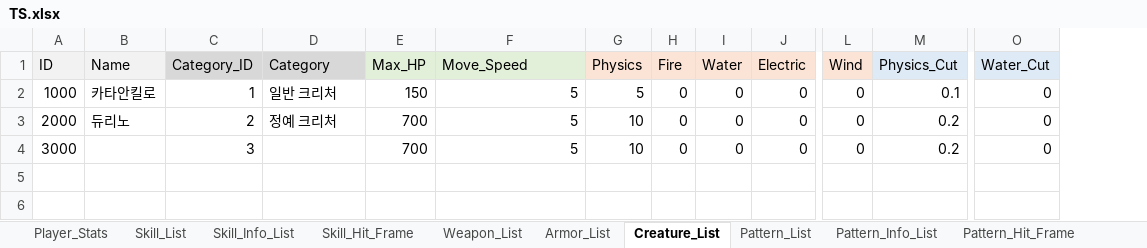
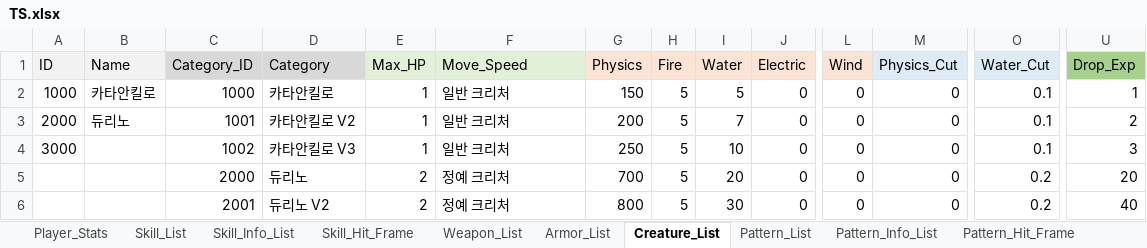
Before and after one commit to ChanhuiBae/ProjectTS, an Excel workbook: Assets/04Table/TS.xlsx, sheet Creature_List, drawn as a sheet; only a part is shown, gaps mark what is left out; values as stored, in another font and other column widths than the file's, no borders; rows hold the shown columns only; the diff names each change by its address in the sheet, - before the commit and + after, or states it on an @@ line.

```diff
--- a/Assets/04Table/TS.xlsx (sheet Creature_List)
+++ b/Assets/04Table/TS.xlsx (sheet Creature_List)
+column U (Drop_Exp), rows 2-4: 1 | 2 | 3
-C2 (Category_ID): 1
+C2 (Category_ID): 1000
-D2 (Category): 일반 크리처
+D2 (Category): 카타안킬로
-E2 (Max_HP): 150
+E2 (Max_HP): 1
-F2:F4 (Move_Speed): 5
+F2:F4 (Move_Speed): 일반 크리처
-F2:F4 alignment: right
+F2:F4 alignment: left
-G2 (Physics): 5
+G2 (Physics): 150
-H2:H4 (Fire): 0
+H2:H4 (Fire): 5
-I2 (Water): 0
+I2 (Water): 5
-M2 (Physics_Cut): 0.1
+M2 (Physics_Cut): 0
-O2:O4 (Water_Cut): 0
+O2:O4 (Water_Cut): 0.1
-C3 (Category_ID): 2
+C3 (Category_ID): 1001
-D3 (Category): 정예 크리처
+D3 (Category): 카타안킬로 V2
-E3:E4 (Max_HP): 700
+E3:E4 (Max_HP): 1
-G3 (Physics): 10
+G3 (Physics): 200
-I3 (Water): 0
+I3 (Water): 7
-M3:M4 (Physics_Cut): 0.2
+M3:M4 (Physics_Cut): 0
-C4 (Category_ID): 3
+C4 (Category_ID): 1002
-D4 (Category): (empty)
+D4 (Category): 카타안킬로 V3
-G4 (Physics): 10
+G4 (Physics): 250
-I4 (Water): 0
+I4 (Water): 10
+row 5:  |  | 2000 | 듀리노 | 2 | 정예 크리처 | 700 | 5 | 20 | 0 | 0 | 0 | 0.2 | 20
+row 6:  |  | 2001 | 듀리노 V2 | 2 | 정예 크리처 | 800 | 5 | 30 | 0 | 0 | 0 | 0.2 | 40
```
Also changed, not shown: 4 other files.
